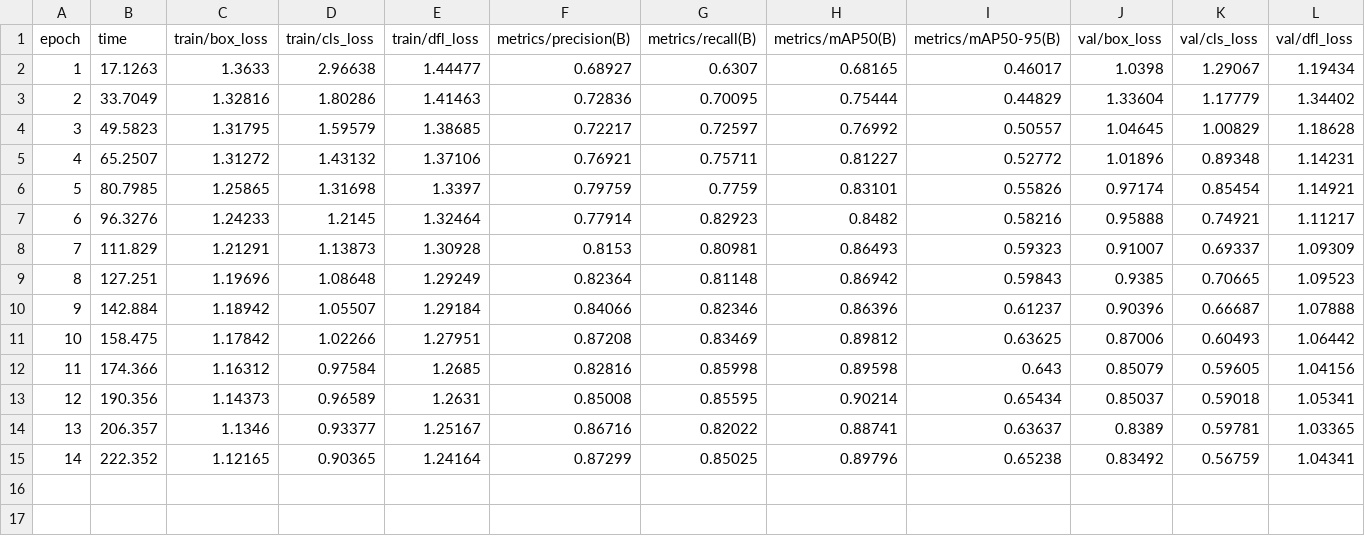
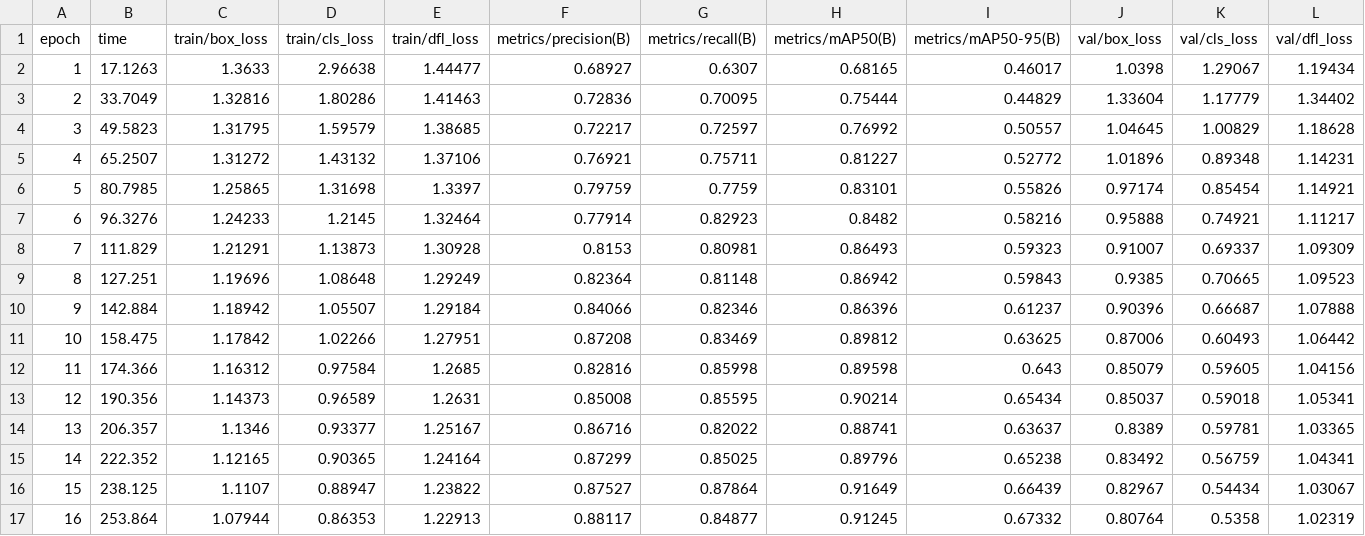
Before and after one commit to bekhzod-olimov/ObjectDetectionSampleProjects, a CSV file: runs/detect/fish_yolo11n/results.csv, drawn as a sheet; only a part is shown; rows hold the shown columns only; the diff names each change by its address in the sheet, - before the commit and + after, or states it on an @@ line.

Commit message:
update demo for fish dataset

```diff
--- a/runs/detect/fish_yolo11n/results.csv
+++ b/runs/detect/fish_yolo11n/results.csv
+row 16: 15 | 238.125 | 1.1107 | 0.88947 | 1.23822 | 0.87527 | 0.87864 | 0.91649 | 0.66439 | 0.82967 | 0.54434 | 1.03067
+row 17: 16 | 253.864 | 1.07944 | 0.86353 | 1.22913 | 0.88117 | 0.84877 | 0.91245 | 0.67332 | 0.80764 | 0.5358 | 1.02319
```
Also changed, not shown: 3 other files.
